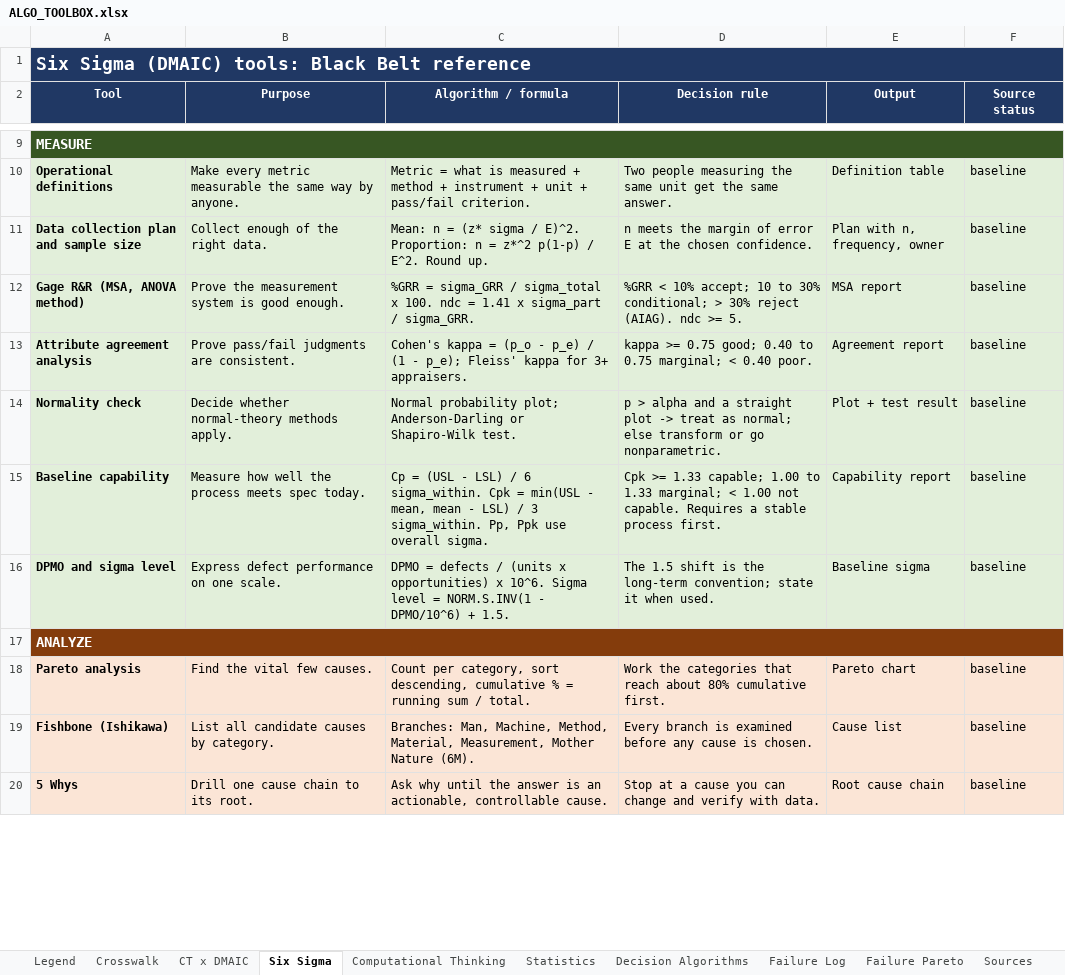
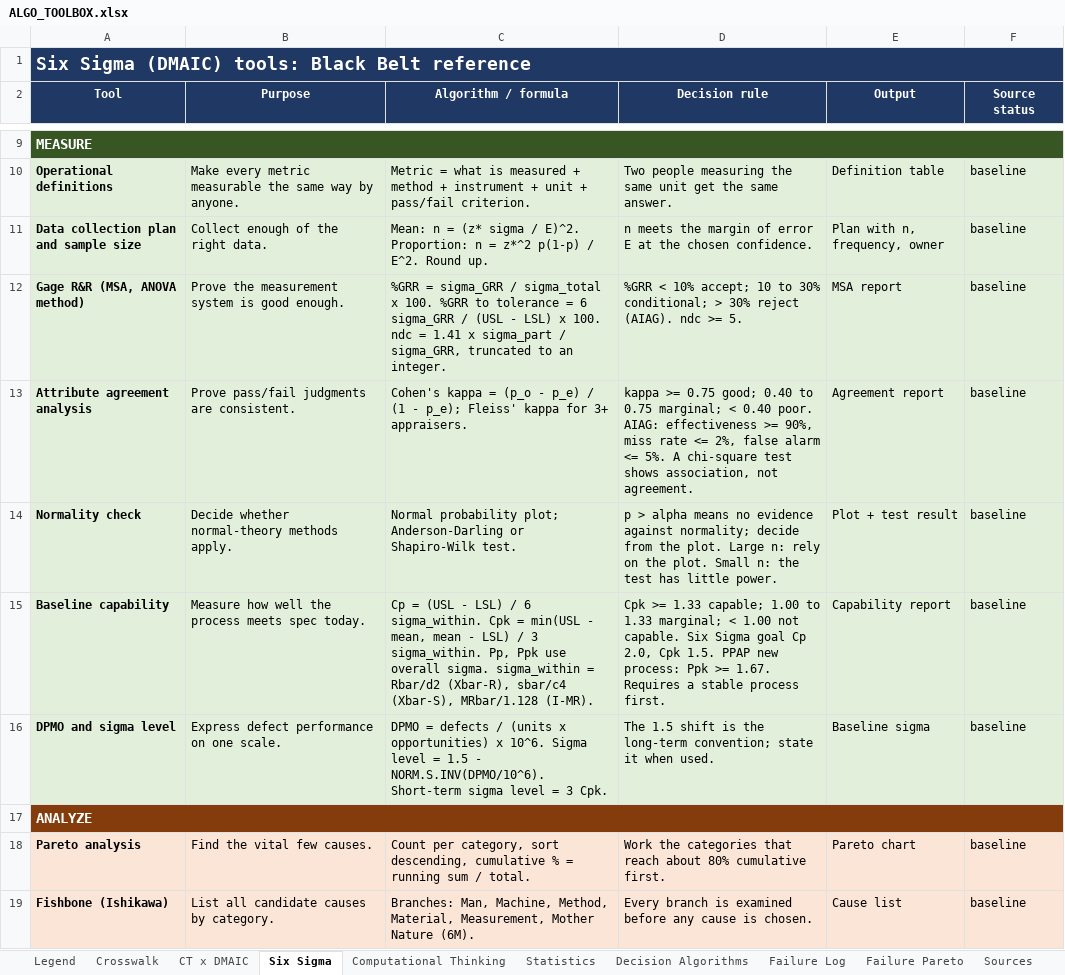
Before and after one commit to egc365/app-engineering, an Excel workbook: algo-toolbox/ALGO_TOOLBOX.xlsx, sheet Six Sigma, drawn as a sheet; only a part is shown, gaps mark what is left out; the shorter side is filled out with more unchanged rows; values as stored, in another font and other column widths than the file's, no borders; the diff covers the shown part only; the diff names each change by its address in the sheet, - before the commit and + after, or states it on an @@ line.

```diff
--- a/algo-toolbox/ALGO_TOOLBOX.xlsx (sheet Six Sigma)
+++ b/algo-toolbox/ALGO_TOOLBOX.xlsx (sheet Six Sigma)
-C12 (Algorithm / formula): …x 100. ndc = 1.41 x sigma_part / sigma_GRR.
+C12 (Algorithm / formula): …x 100. %GRR to tolerance = 6 sigma_GRR / (USL - LSL) x 100. ndc = 1.41 x sigma_part / sigma_GRR, truncated to an integer.
-D13 (Decision rule): …0.40 poor.
+D13 (Decision rule): …0.40 poor. AIAG: effectiveness >= 90%, miss rate <= 2%, false alarm <= 5%. A chi-square test shows association, not agreement.
-D14 (Decision rule): …> alpha and a straight plot -> treat as normal; else transform or go nonparametric.
+D14 (Decision rule): …> alpha means no evidence against normality; decide from the plot. Large n: rely on the plot. Small n: the test has little power.
-C15 (Algorithm / formula): …overall sigma.
+C15 (Algorithm / formula): …overall sigma. sigma_within = Rbar/d2 (Xbar-R), sbar/c4 (Xbar-S), MRbar/1.128 (I-MR).
-D15 (Decision rule): …not capable. Requires a…
+D15 (Decision rule): …not capable. Six Sigma goal Cp 2.0, Cpk 1.5. PPAP new process: Ppk >= 1.67. Requires a…
-C16 (Algorithm / formula): …level = NORM.S.INV(1 - DPMO/10^6) + 1.5.
+C16 (Algorithm / formula): …level = 1.5 - NORM.S.INV(DPMO/10^6). Short-term sigma level = 3 Cpk.
```
Also changed, not shown: 4 edited cells elsewhere in this sheet, sheet Decision Algorithms, sheet Statistics, sheet Crosswalk, sheet Sources, sheet Computational Thinking, sheet Failure Pareto, 1 more sheet, charts or pictures, 4 other files.
